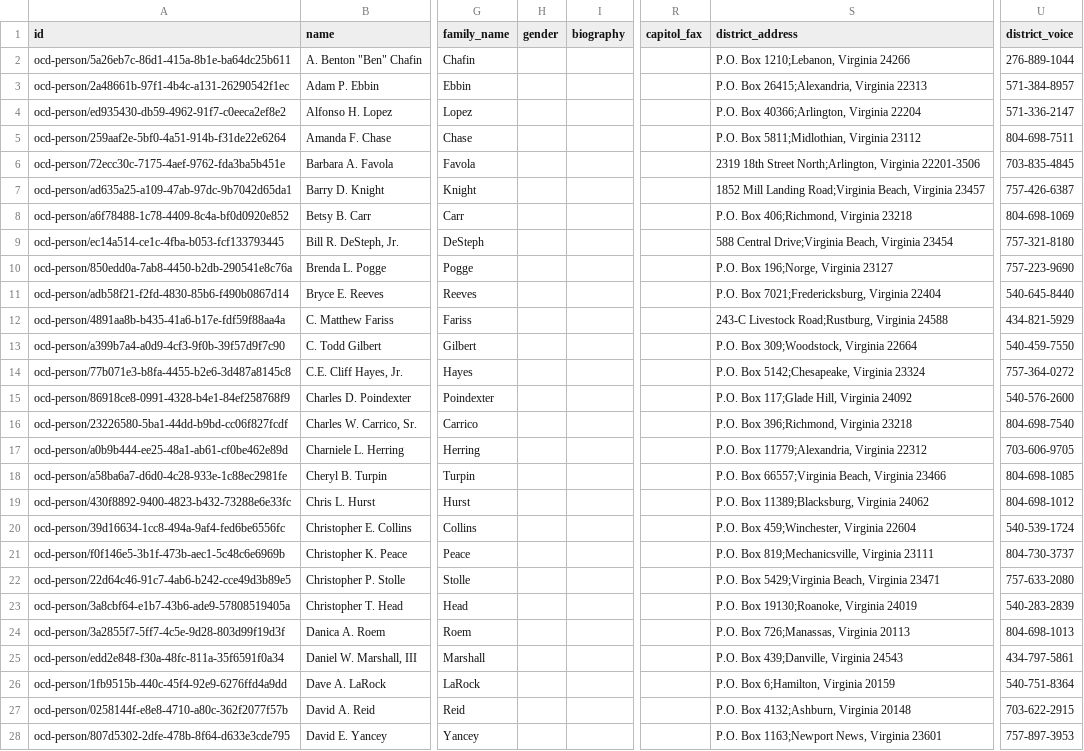
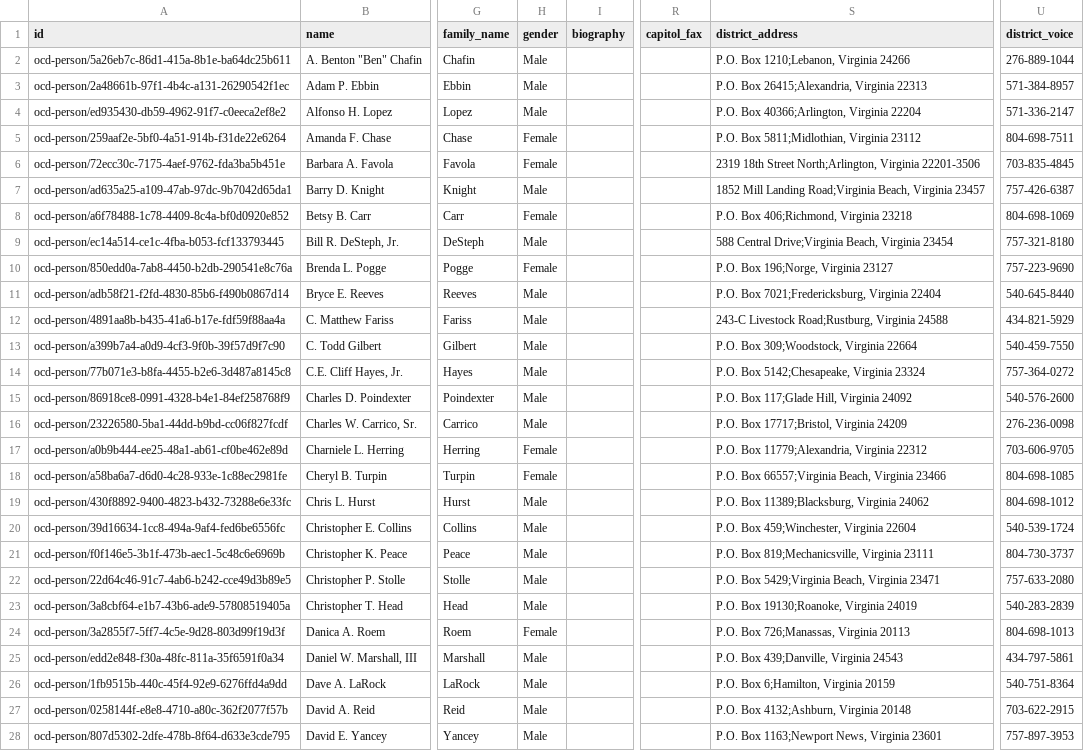
Before and after one commit to openstates/people, a CSV file: csv/va_legislators.csv, drawn as a sheet; only a part is shown, gaps mark what is left out; the diff covers the shown part only; the diff names each change by its address in the sheet, - before the commit and + after, or states it on an @@ line.

```diff
--- a/csv/va_legislators.csv
+++ b/csv/va_legislators.csv
-H2:H4 (gender): (empty)
+H2:H4 (gender): Male
-H5:H6 (gender): (empty)
+H5:H6 (gender): Female
-H7 (gender): (empty)
+H7 (gender): Male
-H8 (gender): (empty)
+H8 (gender): Female
-H9 (gender): (empty)
+H9 (gender): Male
-H10 (gender): (empty)
+H10 (gender): Female
-H11:H16 (gender): (empty)
+H11:H16 (gender): Male
-S16 (district_address): P.O. Box 396;Richmond, Virginia 23218
+S16 (district_address): P.O. Box 17717;Bristol, Virginia 24209
-U16 (district_voice): 804-698-7540
+U16 (district_voice): 276-236-0098
-H17:H18 (gender): (empty)
+H17:H18 (gender): Female
-H19:H23 (gender): (empty)
+H19:H23 (gender): Male
-H24 (gender): (empty)
+H24 (gender): Female
-H25:H28 (gender): (empty)
+H25:H28 (gender): Male
```
Also changed, not shown: 1 added row, 1 removed row and 118 edited cells elsewhere in this file, csv/az_legislators.csv, csv/ca_legislators.csv, 9 other files.
